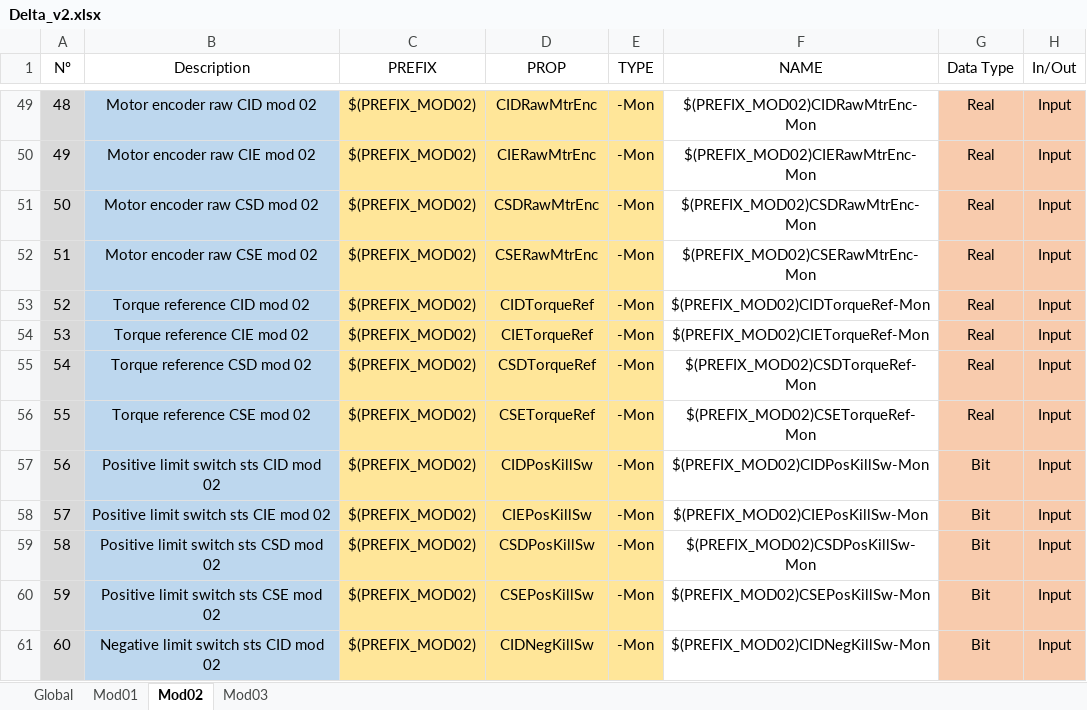
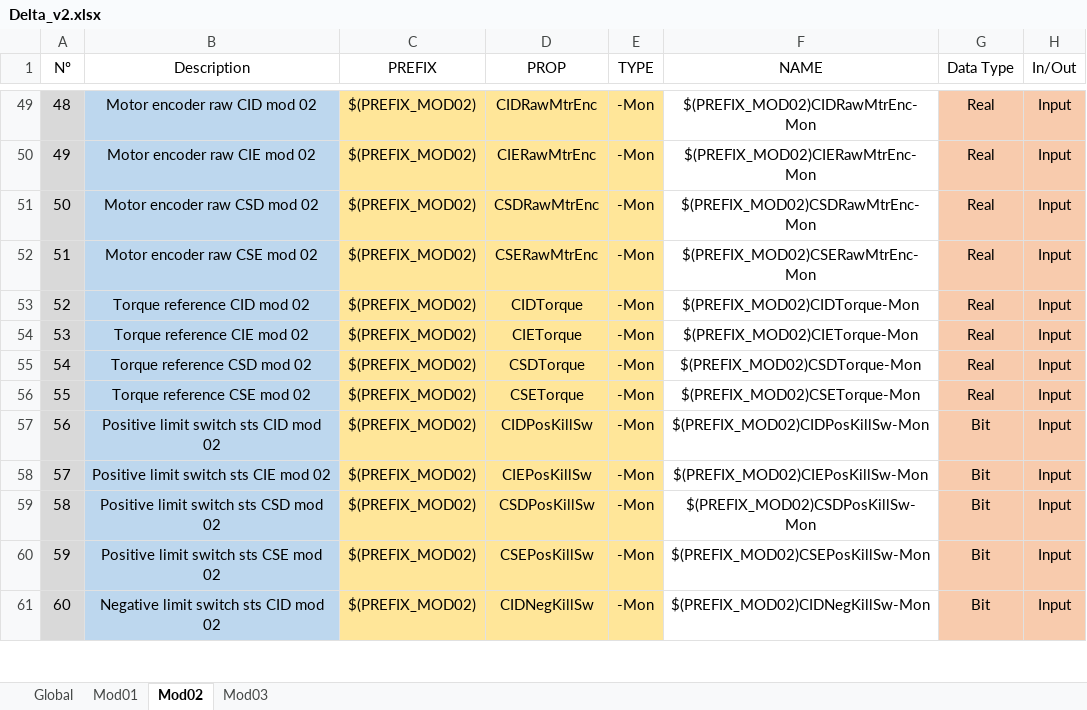
Before and after one commit to lnls-sirius/etherip-ioc, an Excel workbook: etc/Delta_v2.xlsx, sheet Mod02, drawn as a sheet; only a part is shown, gaps mark what is left out; values as stored, in another font and other column widths than the file's, no borders; conditional formats and table styles not drawn; the diff names each change by its address in the sheet, - before the commit and + after, or states it on an @@ line.

Commit message:
delta: Change *TorqueRef* PV names
Replace *TorqueRef* by *Torque* in PV names that contain
this substring to avoid conflict with features that are
being developed and that will use the "Ref" substring
to indicate when a PV value is a reference for comparison
with the value of some related PVs.

```diff
--- a/etc/Delta_v2.xlsx (sheet Mod02)
+++ b/etc/Delta_v2.xlsx (sheet Mod02)
-D53 (PROP): CIDTorqueRef
+D53 (PROP): CIDTorque
-F53 (NAME): $(PREFIX_MOD02)CIDTorqueRef-Mon
+F53 (NAME): $(PREFIX_MOD02)CIDTorque-Mon
-D54 (PROP): CIETorqueRef
+D54 (PROP): CIETorque
-F54 (NAME): $(PREFIX_MOD02)CIETorqueRef-Mon
+F54 (NAME): $(PREFIX_MOD02)CIETorque-Mon
-D55 (PROP): CSDTorqueRef
+D55 (PROP): CSDTorque
-F55 (NAME): $(PREFIX_MOD02)CSDTorqueRef-Mon
+F55 (NAME): $(PREFIX_MOD02)CSDTorque-Mon
-D56 (PROP): CSETorqueRef
+D56 (PROP): CSETorque
-F56 (NAME): $(PREFIX_MOD02)CSETorqueRef-Mon
+F56 (NAME): $(PREFIX_MOD02)CSETorque-Mon
```
Also changed, not shown: sheet Mod03, sheet Mod01.
